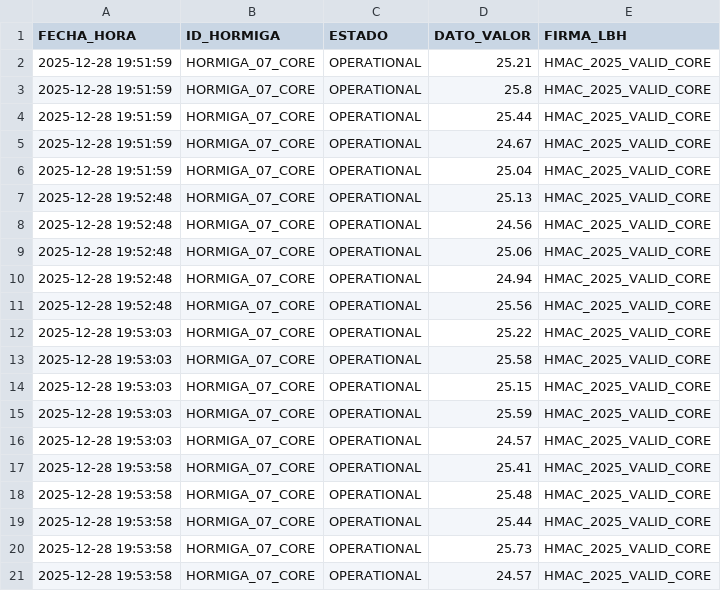
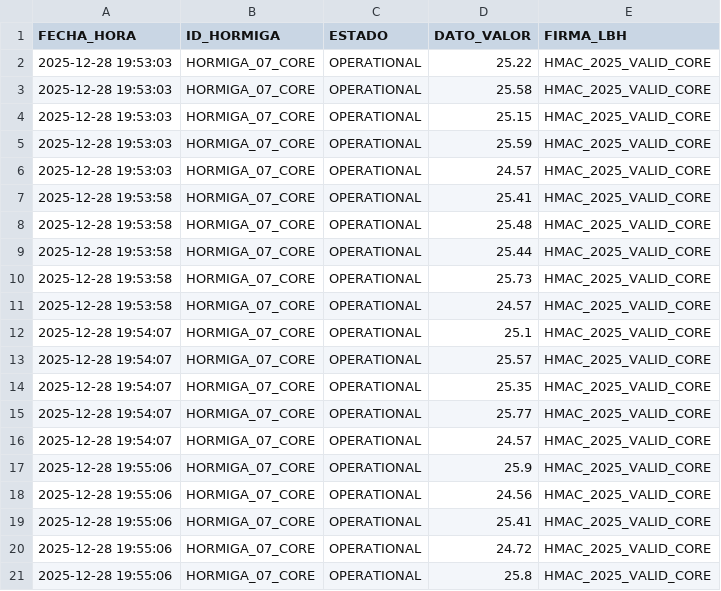
Before and after one commit to HormigasAIS/xoxo-lbh-adapter, a CSV file: visual_demo_stream.csv, drawn as a sheet; removed rows and columns are numbered as before the commit, all else as after; the diff names each change by its address in the sheet, - before the commit and + after, or states it on an @@ line.

Commit message:
📡 TELEMETRY LIVE [HORMIGA_07_CORE] 2025-12-28 19:55:10

```diff
--- a/visual_demo_stream.csv
+++ b/visual_demo_stream.csv
-row 2: 2025-12-28 19:51:59 | HORMIGA_07_CORE | OPERATIONAL | 25.21 | HMAC_2025_VALID_CORE
-row 3: 2025-12-28 19:51:59 | HORMIGA_07_CORE | OPERATIONAL | 25.8 | HMAC_2025_VALID_CORE
-row 4: 2025-12-28 19:51:59 | HORMIGA_07_CORE | OPERATIONAL | 25.44 | HMAC_2025_VALID_CORE
-row 5: 2025-12-28 19:51:59 | HORMIGA_07_CORE | OPERATIONAL | 24.67 | HMAC_2025_VALID_CORE
-row 6: 2025-12-28 19:51:59 | HORMIGA_07_CORE | OPERATIONAL | 25.04 | HMAC_2025_VALID_CORE
-row 7: 2025-12-28 19:52:48 | HORMIGA_07_CORE | OPERATIONAL | 25.13 | HMAC_2025_VALID_CORE
-row 8: 2025-12-28 19:52:48 | HORMIGA_07_CORE | OPERATIONAL | 24.56 | HMAC_2025_VALID_CORE
-row 9: 2025-12-28 19:52:48 | HORMIGA_07_CORE | OPERATIONAL | 25.06 | HMAC_2025_VALID_CORE
-row 10: 2025-12-28 19:52:48 | HORMIGA_07_CORE | OPERATIONAL | 24.94 | HMAC_2025_VALID_CORE
-row 11: 2025-12-28 19:52:48 | HORMIGA_07_CORE | OPERATIONAL | 25.56 | HMAC_2025_VALID_CORE
+row 12: 2025-12-28 19:54:07 | HORMIGA_07_CORE | OPERATIONAL | 25.1 | HMAC_2025_VALID_CORE
+row 13: 2025-12-28 19:54:07 | HORMIGA_07_CORE | OPERATIONAL | 25.57 | HMAC_2025_VALID_CORE
+row 14: 2025-12-28 19:54:07 | HORMIGA_07_CORE | OPERATIONAL | 25.35 | HMAC_2025_VALID_CORE
+row 15: 2025-12-28 19:54:07 | HORMIGA_07_CORE | OPERATIONAL | 25.77 | HMAC_2025_VALID_CORE
+row 16: 2025-12-28 19:54:07 | HORMIGA_07_CORE | OPERATIONAL | 24.57 | HMAC_2025_VALID_CORE
+row 17: 2025-12-28 19:55:06 | HORMIGA_07_CORE | OPERATIONAL | 25.9 | HMAC_2025_VALID_CORE
+row 18: 2025-12-28 19:55:06 | HORMIGA_07_CORE | OPERATIONAL | 24.56 | HMAC_2025_VALID_CORE
+row 19: 2025-12-28 19:55:06 | HORMIGA_07_CORE | OPERATIONAL | 25.41 | HMAC_2025_VALID_CORE
+row 20: 2025-12-28 19:55:06 | HORMIGA_07_CORE | OPERATIONAL | 24.72 | HMAC_2025_VALID_CORE
+row 21: 2025-12-28 19:55:06 | HORMIGA_07_CORE | OPERATIONAL | 25.8 | HMAC_2025_VALID_CORE
```
Also changed, not shown: 1 other file.
